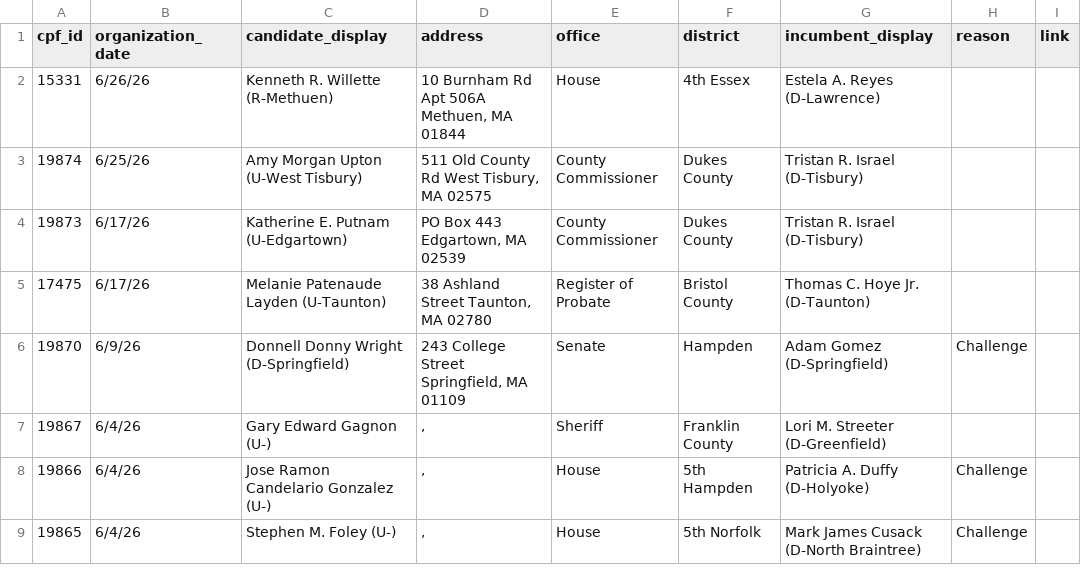
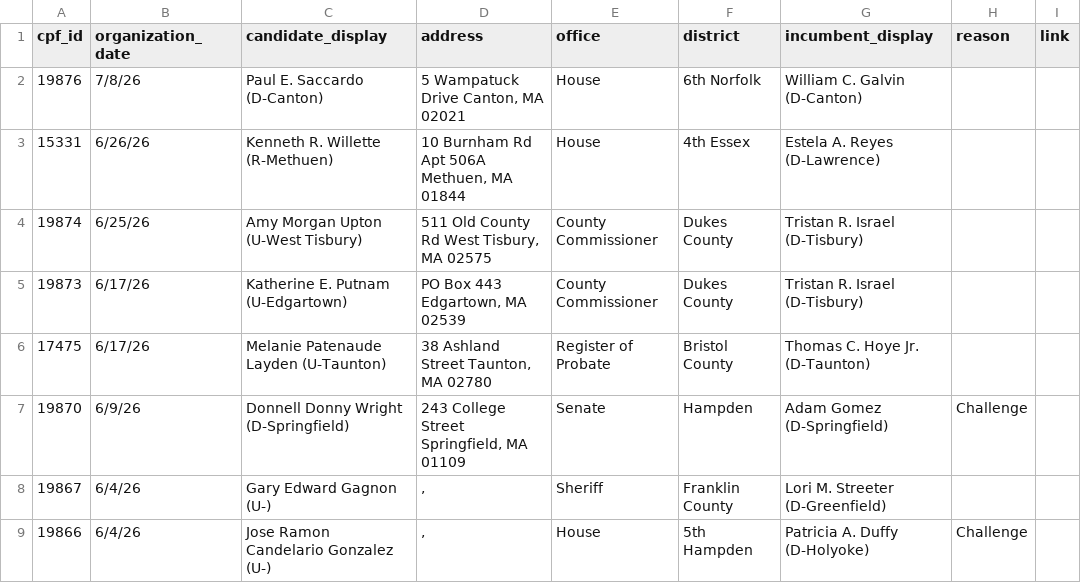
Before and after one commit to bwbensonjr/ocpf-analysis, a CSV file: data/recent-filers.csv, drawn as a sheet; only a part is shown; the shorter side is filled out with more unchanged rows; the diff names each change by its address in the sheet, - before the commit and + after, or states it on an @@ line.

```diff
--- a/data/recent-filers.csv
+++ b/data/recent-filers.csv
+row 2: 19876 | 7/8/26 | Paul E. Saccardo (D-Canton) | 5 Wampatuck Drive Canton, MA 02021 | House | 6th Norfolk | William C. Galvin (D-Canton)
```
Also changed, not shown: 1 other file.
